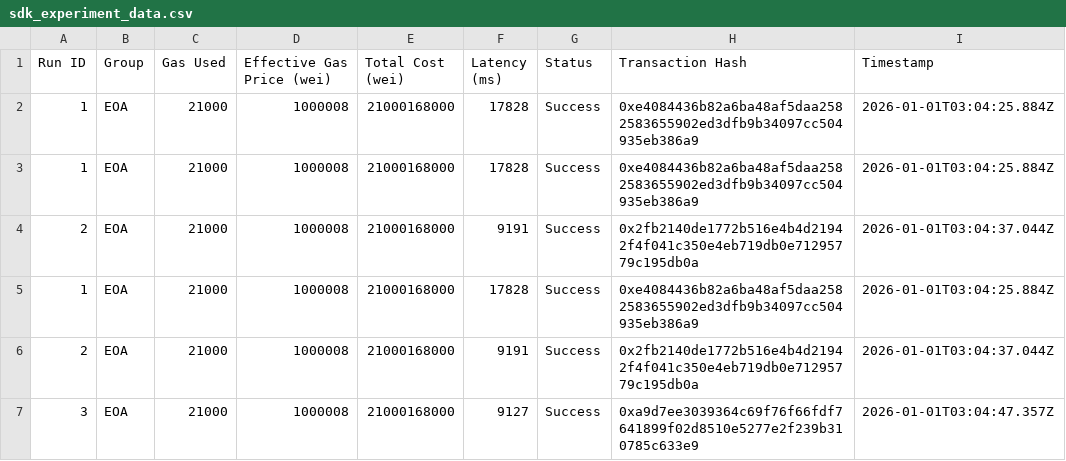
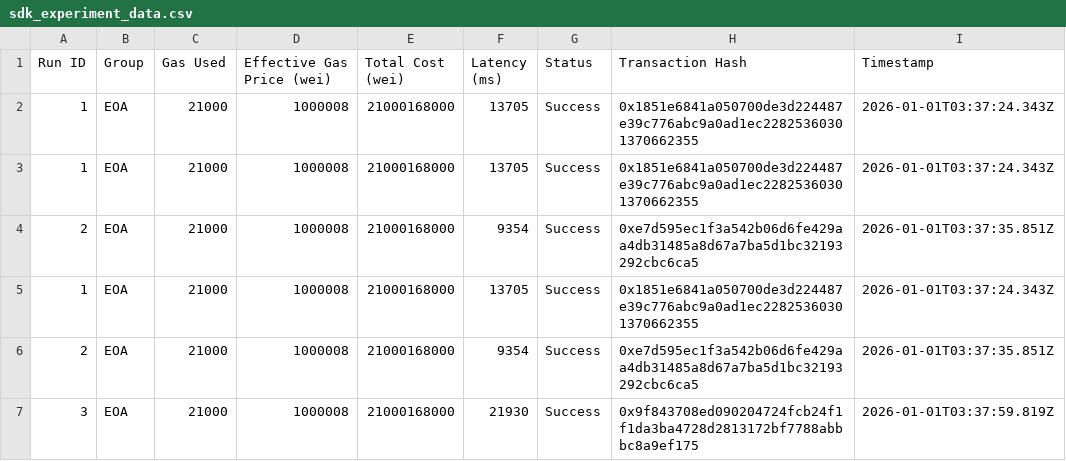
Before and after one commit to AAStarCommunity/aastar-sdk, a CSV file: sdk_experiment_data.csv, drawn as a sheet.

Commit message:
test: Run full experiment - EOA passed, AA groups need fixes
Results:
- EOA (3/3): ✅ 21000 gas each
- Pimlico: AA23 reverted (PIM balance issue)
- AOA: undefined paymaster address
- SuperPaymaster: AA23 reverted (validation issue)

Issues to fix:
1. Pimlico: Check PIM token approval/balance
2. AOA: paymasterV4 variable not set correctly
3. SuperPaymaster: EntryPoint mismatch or validation error

```diff
--- a/sdk_experiment_data.csv
+++ b/sdk_experiment_data.csv
@@ -1,7 +1,7 @@
 Run ID,Group,Gas Used,Effective Gas Price (wei),Total Cost (wei),Latency (ms),Status,Transaction Hash,Timestamp
-1,EOA,21000,1000008,21000168000,17828,Success,0xe4084436b82a6ba48af5daa2582583655902ed3dfb9b34097cc504935eb386a9,2026-01-01T03:04:25.884Z
-1,EOA,21000,1000008,21000168000,17828,Success,0xe4084436b82a6ba48af5daa2582583655902ed3dfb9b34097cc504935eb386a9,2026-01-01T03:04:25.884Z
-2,EOA,21000,1000008,21000168000,9191,Success,0x2fb2140de1772b516e4b4d21942f4f041c350e4eb719db0e71295779c195db0a,2026-01-01T03:04:37.044Z
-1,EOA,21000,1000008,21000168000,17828,Success,0xe4084436b82a6ba48af5daa2582583655902ed3dfb9b34097cc504935eb386a9,2026-01-01T03:04:25.884Z
-2,EOA,21000,1000008,21000168000,9191,Success,0x2fb2140de1772b516e4b4d21942f4f041c350e4eb719db0e71295779c195db0a,2026-01-01T03:04:37.044Z
-3,EOA,21000,1000008,21000168000,9127,Success,0xa9d7ee3039364c69f76f66fdf7641899f02d8510e5277e2f239b310785c633e9,2026-01-01T03:04:47.357Z
+1,EOA,21000,1000008,21000168000,13705,Success,0x1851e6841a050700de3d224487e39c776abc9a0ad1ec22825360301370662355,2026-01-01T03:37:24.343Z
+1,EOA,21000,1000008,21000168000,13705,Success,0x1851e6841a050700de3d224487e39c776abc9a0ad1ec22825360301370662355,2026-01-01T03:37:24.343Z
+2,EOA,21000,1000008,21000168000,9354,Success,0xe7d595ec1f3a542b06d6fe429aa4db31485a8d67a7ba5d1bc32193292cbc6ca5,2026-01-01T03:37:35.851Z
+1,EOA,21000,1000008,21000168000,13705,Success,0x1851e6841a050700de3d224487e39c776abc9a0ad1ec22825360301370662355,2026-01-01T03:37:24.343Z
+2,EOA,21000,1000008,21000168000,9354,Success,0xe7d595ec1f3a542b06d6fe429aa4db31485a8d67a7ba5d1bc32193292cbc6ca5,2026-01-01T03:37:35.851Z
+3,EOA,21000,1000008,21000168000,21930,Success,0x9f843708ed090204724fcb24f1f1da3ba4728d2813172bf7788abbbc8a9ef175,2026-01-01T03:37:59.819Z
```
